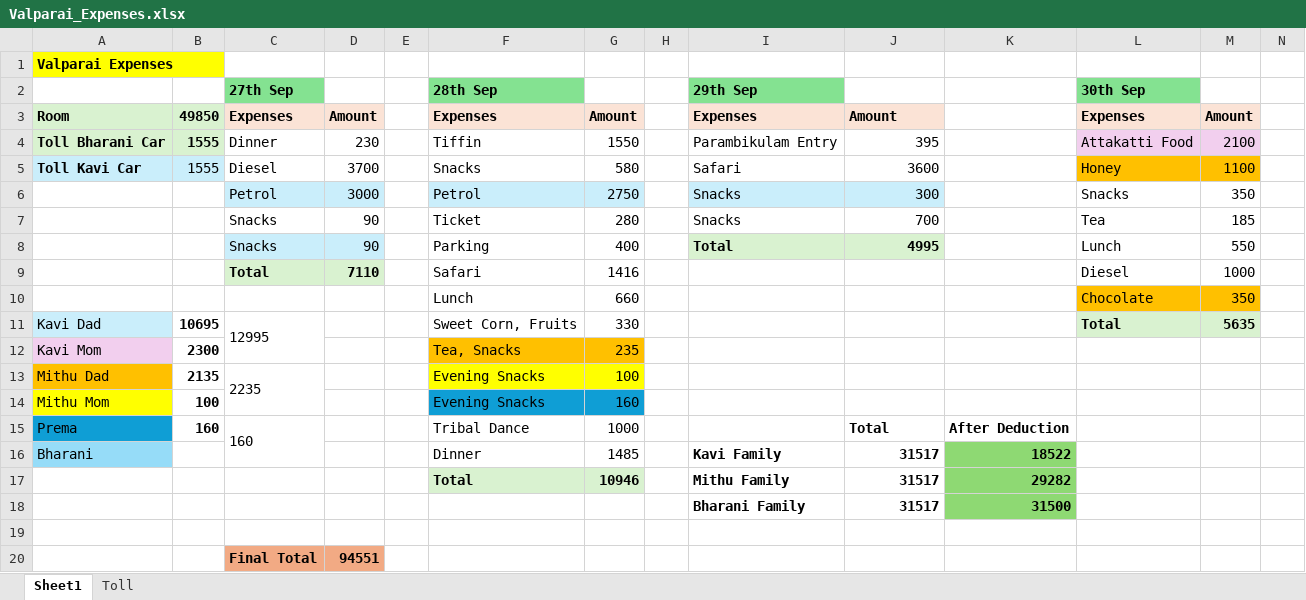
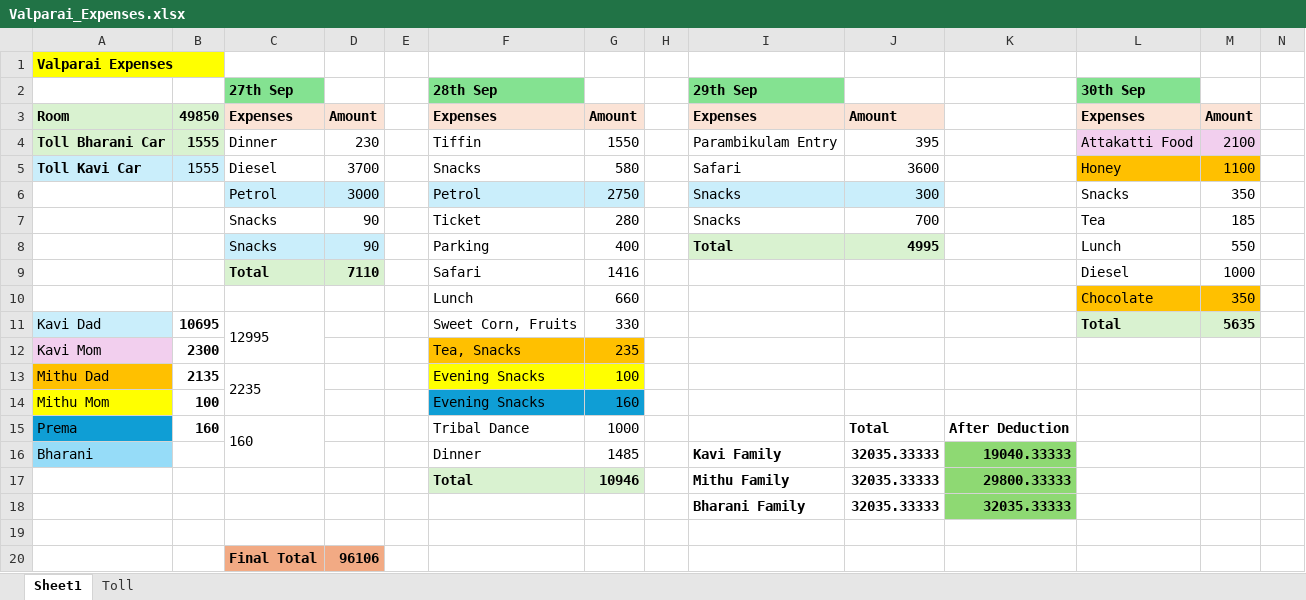
Before and after one commit to bhabuns/littlelemon, an Excel workbook: Valparai_Expenses.xlsx, sheet Sheet1, drawn as a sheet; only a part is shown; values as stored, in another font and other column widths than the file's, no borders; removed rows and columns are numbered as before the commit, all else as after; rows hold the shown columns only; the diff names each change by its address in the sheet, - before the commit and + after, or states it on an @@ line.

Commit message:
Add files via upload

```diff
--- a/Valparai_Expenses.xlsx (sheet Sheet1)
+++ b/Valparai_Expenses.xlsx (sheet Sheet1)
-J16:J17: 31517
+J16:J17: 32035.33333
-K16: 18522
+K16: 19040.33333
-K17: 29282
+K17: 29800.33333
-row 18:  |  |  |  |  |  |  |  | Bharani Family | 31517 | 31500
+row 18:  |  |  |  |  |  |  |  | Bharani Family | 32035.33333 | 32035.33333
-D20: 94551
+D20: 96106
```
Also changed, not shown: sheet Toll.
